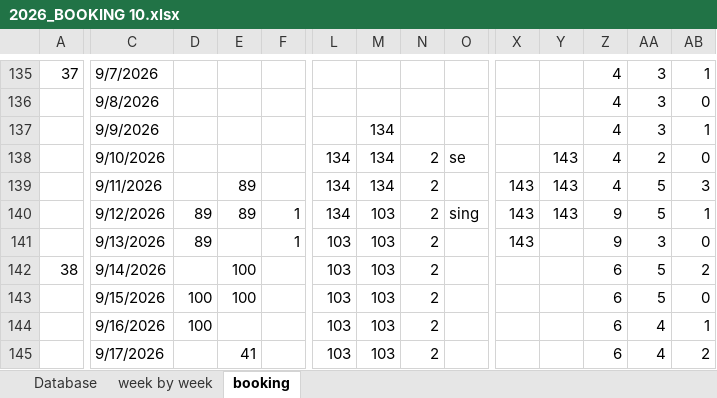
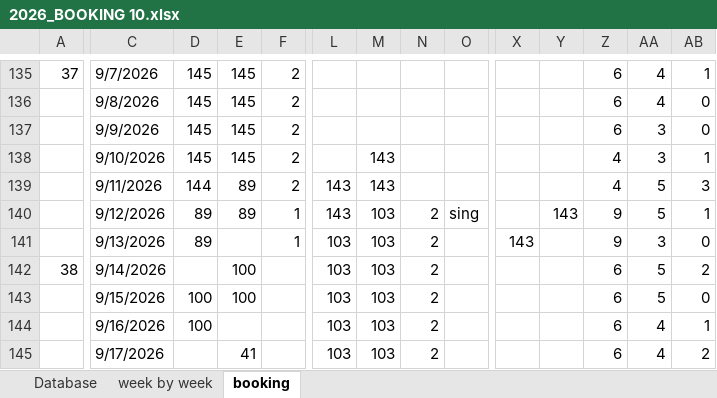
Before and after one commit to Hammerknuden/HK-portal-20, an Excel workbook: data/2026_BOOKING 10.xlsx, sheet booking, drawn as a sheet; only a part is shown, gaps mark what is left out; values as stored, in another font and other column widths than the file's, no cell formats; the diff covers the shown part only; the diff names each change by its address in the sheet, - before the commit and + after, or states it on an @@ line.

```diff
--- a/data/2026_BOOKING 10.xlsx (sheet booking)
+++ b/data/2026_BOOKING 10.xlsx (sheet booking)
-D135:D138: (empty)
+D135:D138: 145
-E135:E138: (empty)
+E135:E138: 145
-F135:F139: (empty)
+F135:F139: 2
-Z135:Z137: 4
+Z135:Z137: 6
-AA135:AA136: 3
+AA135:AA136: 4
-M137: 134
+M137: (empty)
-AB137: 1
+AB137: 0
-L138: 134
+L138: (empty)
-M138:M139: 134
+M138:M139: 143
-N138:N139: 2
+N138:N139: (empty)
-O138: se
+O138: (empty)
-Y138:Y139: 143
+Y138:Y139: (empty)
-AA138: 2
+AA138: 3
-AB138: 0
+AB138: 1
-D139: (empty)
+D139: 144
-L139:L140: 134
+L139:L140: 143
-X139:X140: 143
+X139:X140: (empty)
```
Also changed, not shown: 126 edited cells elsewhere in this sheet, cell formats.
